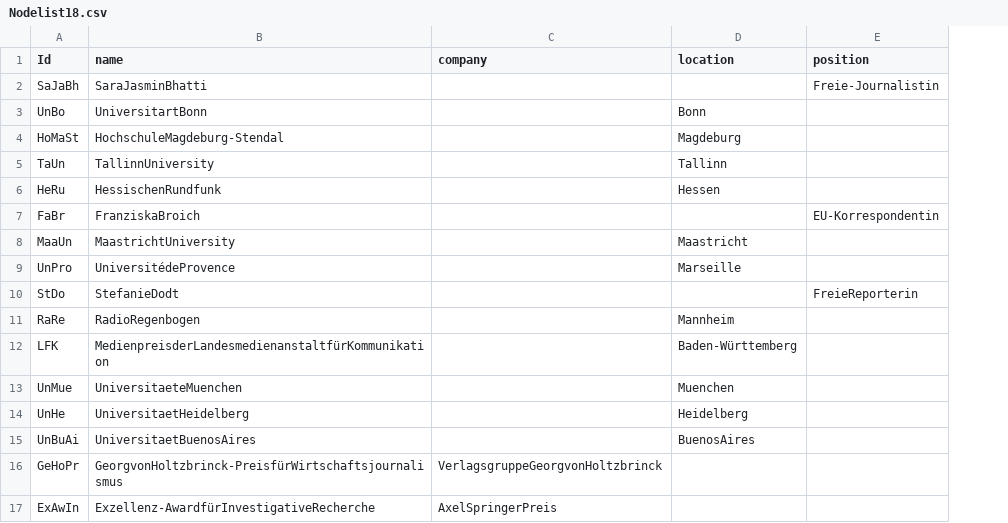
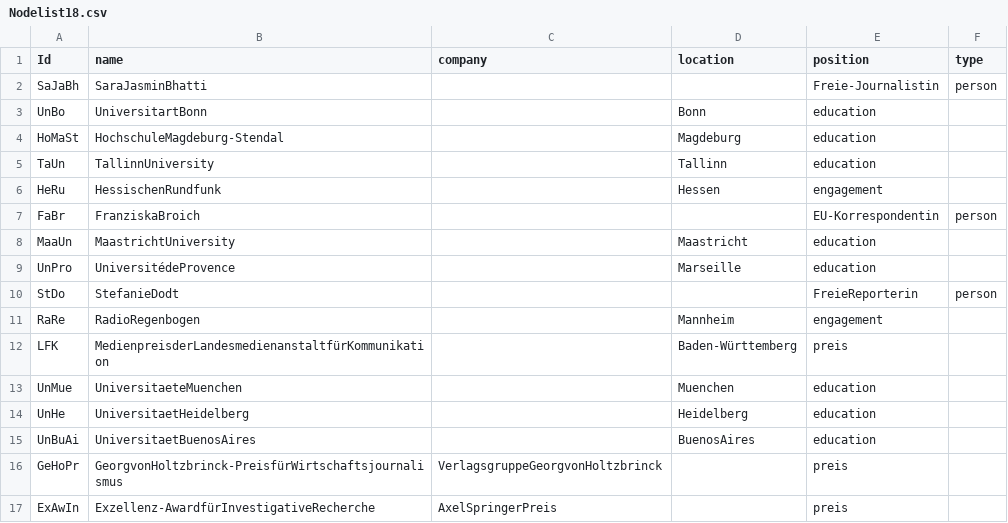
Before and after one commit to pe028/Korrekturen, a CSV file: Nodelist18.csv, drawn as a sheet; the diff names each change by its address in the sheet, - before the commit and + after, or states it on an @@ line.

Commit message:
Update Nodelist18.csv

```diff
--- a/Nodelist18.csv
+++ b/Nodelist18.csv
+column F (type), rows 2-10: person |  |  |  |  | person |  |  | person
-E3:E5 (position): (empty)
+E3:E5 (position): education
-E6 (position): (empty)
+E6 (position): engagement
-E8:E9 (position): (empty)
+E8:E9 (position): education
-E11 (position): (empty)
+E11 (position): engagement
-E12 (position): (empty)
+E12 (position): preis
-E13:E15 (position): (empty)
+E13:E15 (position): education
-E16:E17 (position): (empty)
+E16:E17 (position): preis
```
